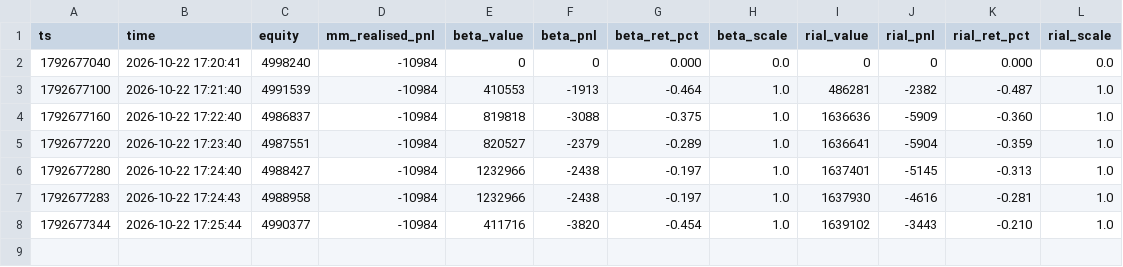
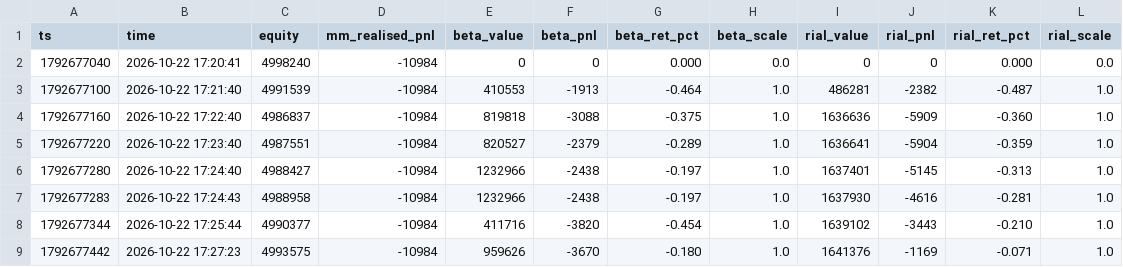
Before and after one commit to RealMdyz/tmn-quant-engine, a CSV file: logs/sleeves_shadow.csv, drawn as a sheet.

Commit message:
logs 2026-10-22 17:27 (shadow)

```diff
--- a/logs/sleeves_shadow.csv
+++ b/logs/sleeves_shadow.csv
@@ -8 +8,2 @@ ts,time,equity,mm_realised_pnl,beta_value,beta_pnl,beta_ret_pct,beta_scale,rial_
 1792677344,2026-10-22 17:25:44,4990377,-10984,411716,-3820,-0.454,1.0,1639102,-3443,-0.210,1.0
+1792677442,2026-10-22 17:27:23,4993575,-10984,959626,-3670,-0.180,1.0,1641376,-1169,-0.071,1.0
```
Also changed, not shown: logs/equity_shadow.csv, 9 other files.
